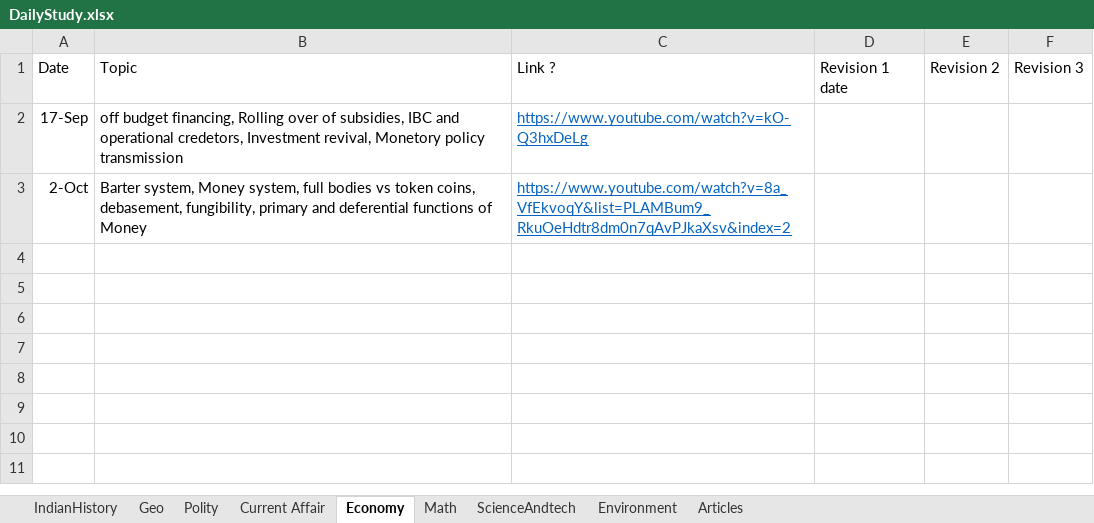
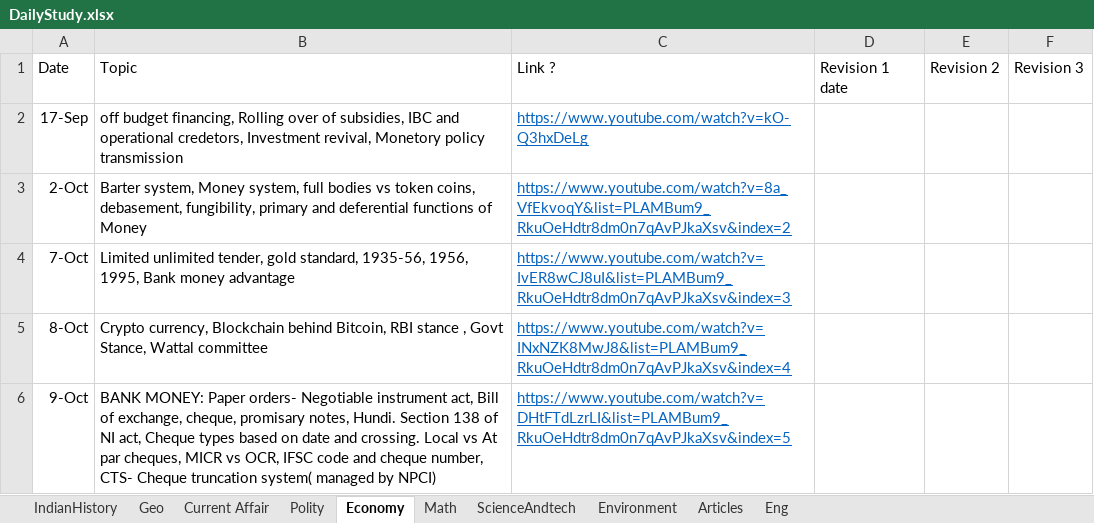
Before and after one commit to dipak004/Hello-word, an Excel workbook: DailyStudy.xlsx, sheet Economy, drawn as a sheet; values as stored, in another font and other column widths than the file's, no borders; table styles not drawn; the diff names each change by its address in the sheet, - before the commit and + after, or states it on an @@ line.

```diff
--- a/DailyStudy.xlsx (sheet Economy)
+++ b/DailyStudy.xlsx (sheet Economy)
+sheet tab: Eng
@@ sheet tab order changed: IndianHistory | Geo | Current Affair | Polity | Economy | Math | ScienceAndtech | Environment | Articles | Eng @@
+row 4: 7-Oct | Limited unlimited tender, gold standard, 1935-56, 1956, 1995, Bank money advantage | https://www.youtube.com/watch?v=IvER8wCJ8uI&list=PLAMBum9_RkuOeHdtr8dm0n7qAvPJkaXsv&index=3
+row 5: 8-Oct | Crypto currency, Blockchain behind Bitcoin, RBI stance , Govt Stance, Wattal committee | https://www.youtube.com/watch?v=INxNZK8MwJ8&list=PLAMBum9_RkuOeHdtr8dm0n7qAvPJkaXsv&index=4
+row 6: 9-Oct | BANK MONEY: Paper orders- Negotiable instrument act, Bill of exchange, cheque, promisary notes, Hundi. Section 138 of NI act, Cheque types based on date and crossing. Local vs At par cheques, MICR vs OCR, IFSC code and cheque number, CTS- Cheque truncation system( managed by NPCI) | https://www.youtube.com/watch?v=DHtFTdLzrLI&list=PLAMBum9_RkuOeHdtr8dm0n7qAvPJkaXsv&index=5
```
Also changed, not shown: sheet IndianHistory, sheet Geo, sheet Current Affair, sheet Environment, sheet Articles, sheet Polity, 1 other file.
